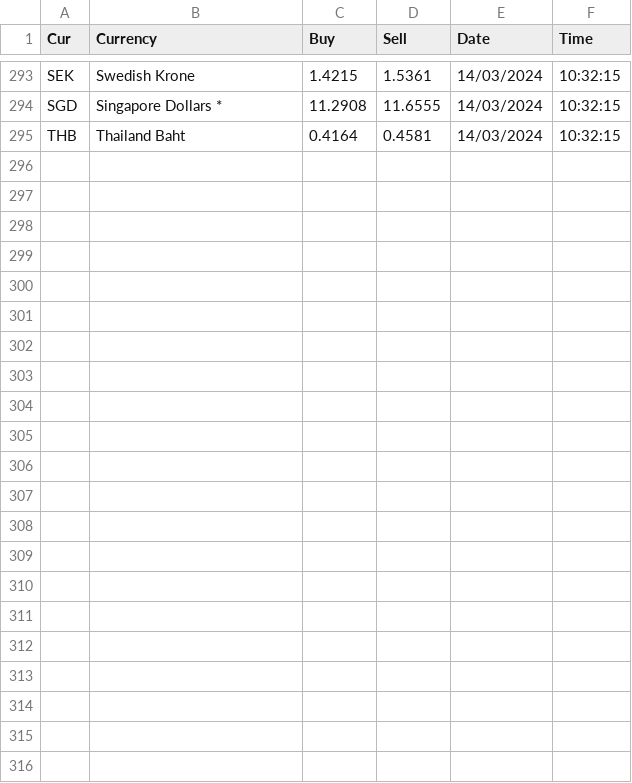
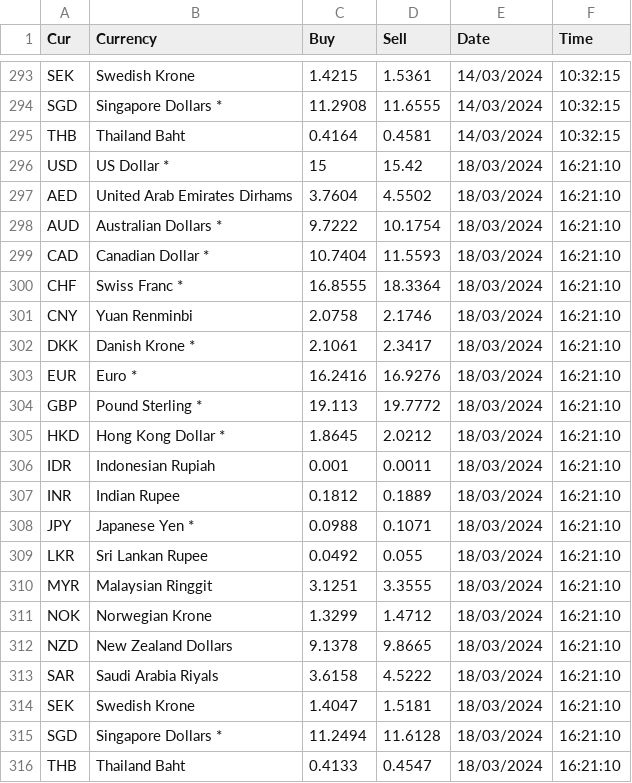
Before and after one commit to AmeenWaheedh/Files, a CSV file: scrapeData.csv, drawn as a sheet; only a part is shown, gaps mark what is left out; the diff names each change by its address in the sheet, - before the commit and + after, or states it on an @@ line.

Commit message:
Add files via upload

```diff
--- a/scrapeData.csv
+++ b/scrapeData.csv
+row 296: USD | US Dollar * | 15 | 15.42 | 18/03/2024 | 16:21:10
+row 297: AED | United Arab Emirates Dirhams | 3.7604 | 4.5502 | 18/03/2024 | 16:21:10
+row 298: AUD | Australian Dollars * | 9.7222 | 10.1754 | 18/03/2024 | 16:21:10
+row 299: CAD | Canadian Dollar * | 10.7404 | 11.5593 | 18/03/2024 | 16:21:10
+row 300: CHF | Swiss Franc * | 16.8555 | 18.3364 | 18/03/2024 | 16:21:10
+row 301: CNY | Yuan Renminbi | 2.0758 | 2.1746 | 18/03/2024 | 16:21:10
+row 302: DKK | Danish Krone * | 2.1061 | 2.3417 | 18/03/2024 | 16:21:10
+row 303: EUR | Euro * | 16.2416 | 16.9276 | 18/03/2024 | 16:21:10
+row 304: GBP | Pound Sterling * | 19.113 | 19.7772 | 18/03/2024 | 16:21:10
+row 305: HKD | Hong Kong Dollar * | 1.8645 | 2.0212 | 18/03/2024 | 16:21:10
+row 306: IDR | Indonesian Rupiah | 0.001 | 0.0011 | 18/03/2024 | 16:21:10
+row 307: INR | Indian Rupee | 0.1812 | 0.1889 | 18/03/2024 | 16:21:10
+row 308: JPY | Japanese Yen * | 0.0988 | 0.1071 | 18/03/2024 | 16:21:10
+row 309: LKR | Sri Lankan Rupee | 0.0492 | 0.055 | 18/03/2024 | 16:21:10
+row 310: MYR | Malaysian Ringgit | 3.1251 | 3.3555 | 18/03/2024 | 16:21:10
+row 311: NOK | Norwegian Krone | 1.3299 | 1.4712 | 18/03/2024 | 16:21:10
+row 312: NZD | New Zealand Dollars | 9.1378 | 9.8665 | 18/03/2024 | 16:21:10
+row 313: SAR | Saudi Arabia Riyals | 3.6158 | 4.5222 | 18/03/2024 | 16:21:10
+row 314: SEK | Swedish Krone | 1.4047 | 1.5181 | 18/03/2024 | 16:21:10
+row 315: SGD | Singapore Dollars * | 11.2494 | 11.6128 | 18/03/2024 | 16:21:10
+row 316: THB | Thailand Baht | 0.4133 | 0.4547 | 18/03/2024 | 16:21:10
```
